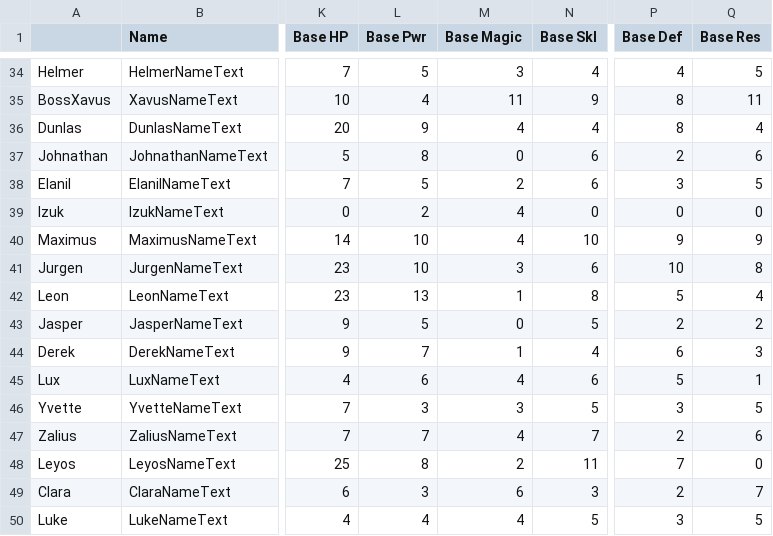
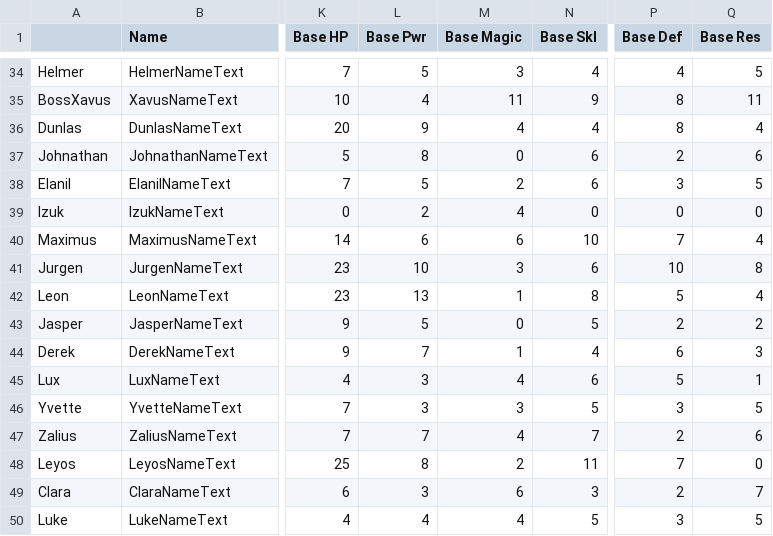
Before and after one commit to Snakey11/Legends-of-Avenir, a CSV file: CSV/Tables/Characters/CharacterTable.csv, drawn as a sheet; only a part is shown, gaps mark what is left out; the diff names each change by its address in the sheet, - before the commit and + after, or states it on an @@ line.

Commit message:
Rebalance Maximus and Lux a little

```diff
--- a/CSV/Tables/Characters/CharacterTable.csv
+++ b/CSV/Tables/Characters/CharacterTable.csv
-L40 (Base Pwr): 10
+L40 (Base Pwr): 6
-M40 (Base Magic): 4
+M40 (Base Magic): 6
-P40 (Base Def): 9
+P40 (Base Def): 7
-Q40 (Base Res): 9
+Q40 (Base Res): 4
-L45 (Base Pwr): 6
+L45 (Base Pwr): 3
```
